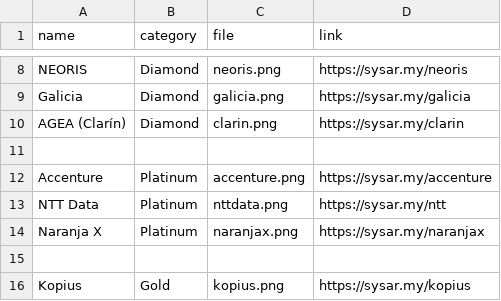
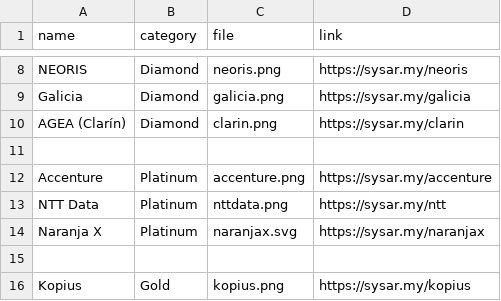
Before and after one commit to sysarmy/2023.nerdear.la, a CSV file: datasets/sponsors.csv, drawn as a sheet; only a part is shown, gaps mark what is left out.

Commit message:
Update NaranjaX

```diff
--- a/datasets/sponsors.csv
+++ b/datasets/sponsors.csv
@@ -13,3 +13,3 @@ Accenture,Platinum,accenture.png,https://sysar.my/accenture
 NTT Data,Platinum,nttdata.png,https://sysar.my/ntt
-Naranja X,Platinum,naranjax.png,https://sysar.my/naranjax
+Naranja X,Platinum,naranjax.svg,https://sysar.my/naranjax
 
```
